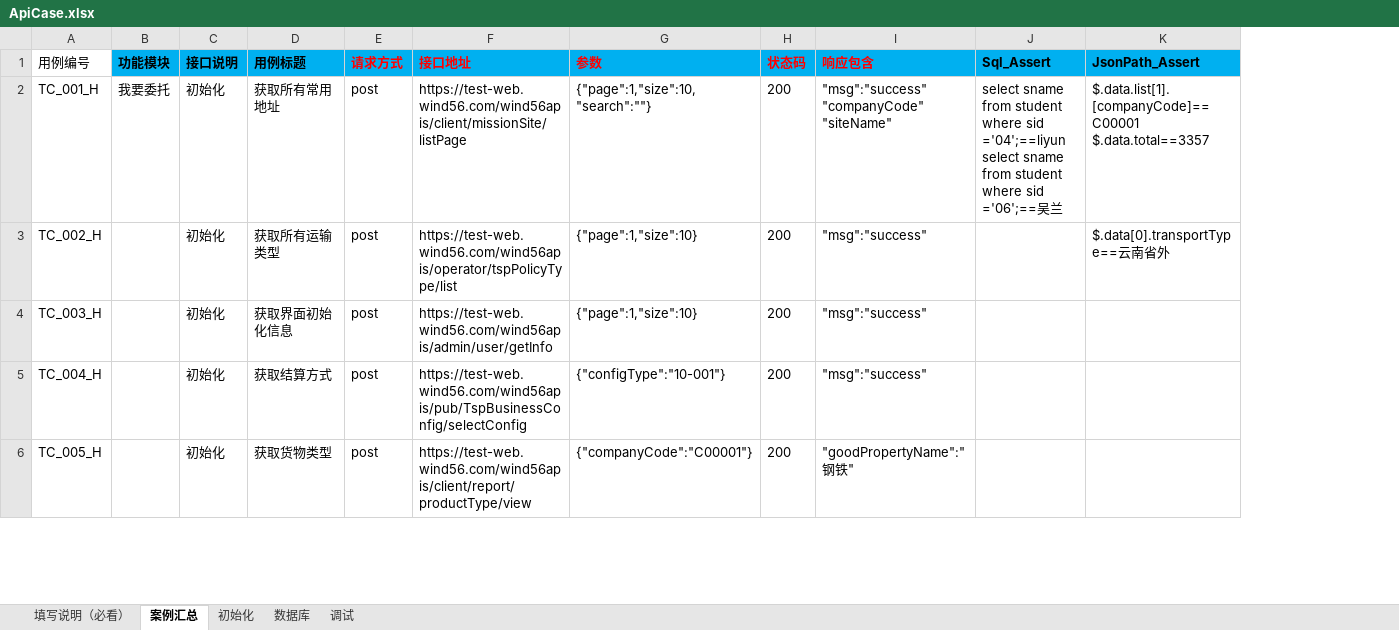
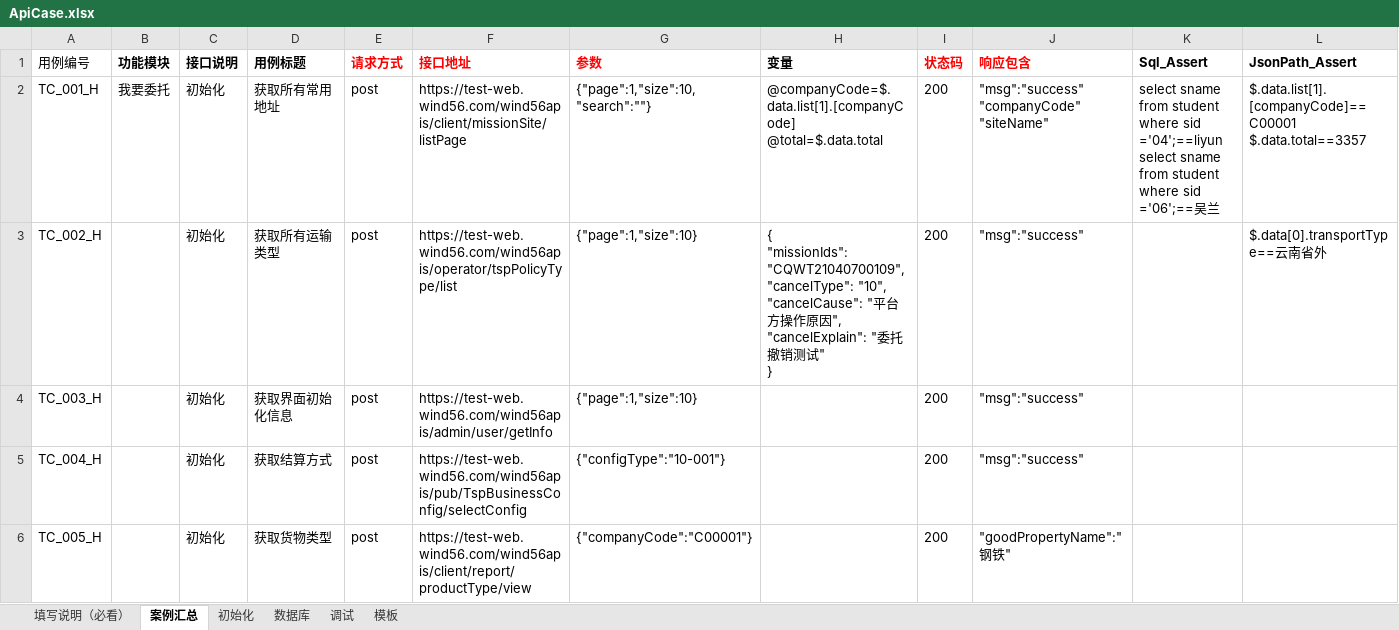
Before and after one commit to 1048979584/-, an Excel workbook: API_Test/Test_Case/ApiCase.xlsx, sheet 案例汇总, drawn as a sheet; only a part is shown; values as stored, in another font and other column widths than the file's, no borders; addresses are those after the commit; ↵ is a line break in a cell; the diff covers the shown part only; the diff names each change by its address in the sheet, - before the commit and + after, or states it on an @@ line.

```diff
--- a/API_Test/Test_Case/ApiCase.xlsx (sheet 案例汇总)
+++ b/API_Test/Test_Case/ApiCase.xlsx (sheet 案例汇总)
+sheet tab: 模板
+column H (变量), rows 2-3: @companyCode=$.data.list[1].[companyCode] ↵ @total=$.data.total | { ↵ "missionIds": "CQWT21040700109", ↵ "cancelType": "10", ↵ "cancelCause": "平台方操作原因", ↵ "cancelExplain": "委托撤销测试" ↵ }
-B1:G1 fill: #00B0F0
+B1:G1 fill: none
-I1:L1 fill: #00B0F0
+I1:L1 fill: none
```
Also changed, not shown: cell formats elsewhere in this sheet, sheet 调试, sheet 初始化, sheet 填写说明（必看）, 25 other files.
